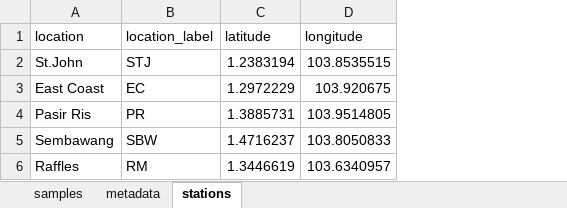
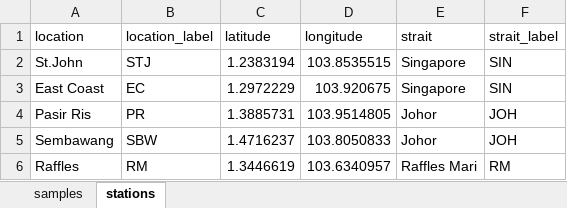
Before and after one commit to slimelab/Singapore-metabarcodes, an Excel workbook: metadata/Singapore_metadata.xlsx, sheet stations, drawn as a sheet; values as stored, in another font and other column widths than the file's, no borders; the diff names each change by its address in the sheet, - before the commit and + after, or states it on an @@ line.

Commit message:
Update metadata fule and read durectly from  csv

```diff
--- a/metadata/Singapore_metadata.xlsx (sheet stations)
+++ b/metadata/Singapore_metadata.xlsx (sheet stations)
-sheet tab: metadata
+column E (strait), rows 2-6: Singapore | Singapore | Johor | Johor | Raffles Mari
+column F (strait_label), rows 2-6: SIN | SIN | JOH | JOH | RM
```
Also changed, not shown: 3 other files.
